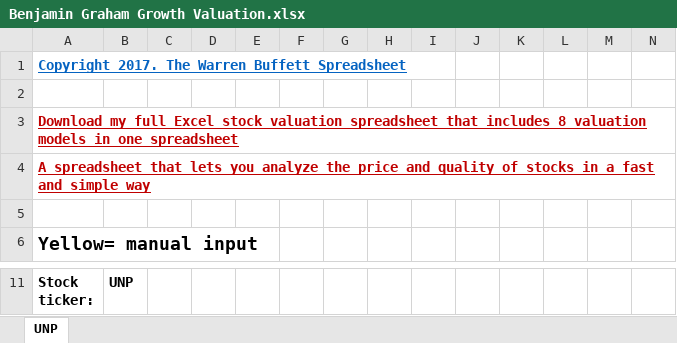
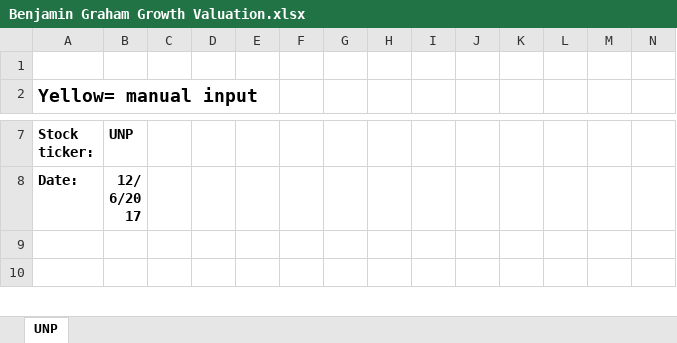
Before and after one commit to Osbert-Portfolio/Value-Investing-, an Excel workbook: Benjamin Graham Growth Valuation.xlsx, sheet UNP, drawn as a sheet; only a part is shown, gaps mark what is left out; the shorter side is filled out with more unchanged rows; values as stored, in another font and other column widths than the file's, no borders; removed rows and columns are numbered as before the commit, all else as after; rows hold the shown columns only; the diff covers the shown part only; the diff names each change by its address in the sheet, - before the commit and + after, or states it on an @@ line.

Commit message:
Add files via upload

```diff
--- a/Benjamin Graham Growth Valuation.xlsx (sheet UNP)
+++ b/Benjamin Graham Growth Valuation.xlsx (sheet UNP)
-row 1: Copyright 2017. The Warren Buffett Spreadsheet
-row 2: (empty)
-row 3: Download my full Excel stock valuation spreadsheet that includes 8 valuation models in one spreadsheet
-row 4: A spreadsheet that lets you analyze the price and quality of stocks in a fast and simple way
```
Also changed, not shown: 7 added rows, 7 removed rows and 9 edited cells elsewhere in this sheet, formulas that keep their value.
